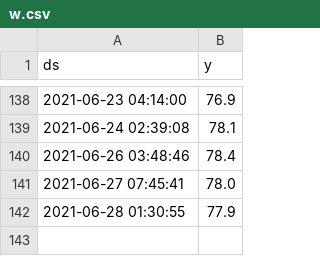
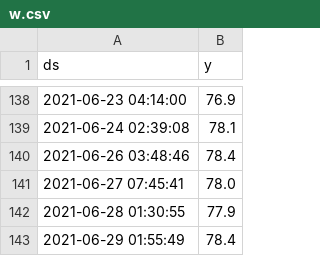
Before and after one commit to ezeakis/stymfalia, a CSV file: w.csv, drawn as a sheet; only a part is shown, gaps mark what is left out.

Commit message:
new

```diff
--- a/w.csv
+++ b/w.csv
@@ -142 +142,2 @@ ds;y
 2021-06-28 01:30:55;77.9
+2021-06-29 01:55:49;78.4
```
